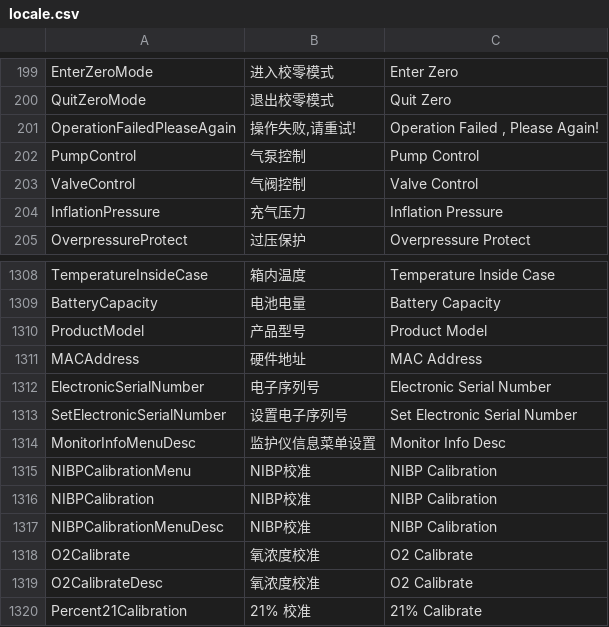
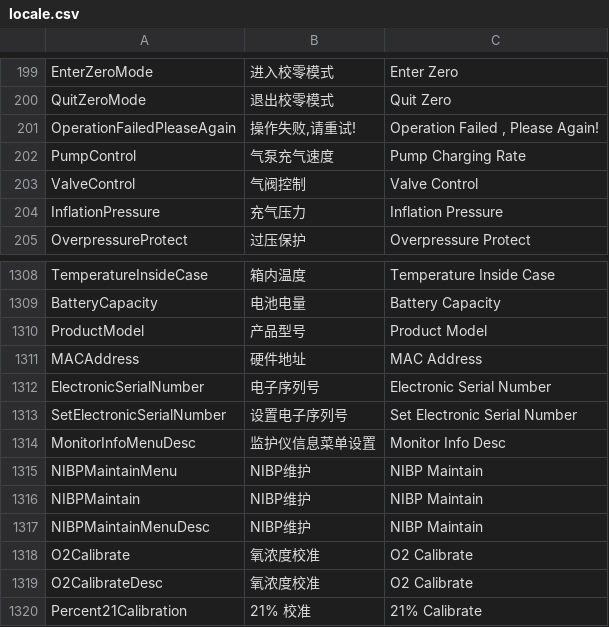
Before and after one commit to 519984307/Appciton, a CSV file: nPM/locale/locale.csv, drawn as a sheet; only a part is shown, gaps mark what is left out.

```diff
--- a/nPM/locale/locale.csv
+++ b/nPM/locale/locale.csv
@@ -201,3 +201,3 @@ QuitZeroMode,退出校零模式,Quit Zero
 OperationFailedPleaseAgain,"操作失败,请重试!","Operation Failed , Please Again!"
-PumpControl,气泵控制,Pump Control
+PumpControl,气泵充气速度,Pump Charging Rate
 ValveControl,气阀控制,Valve Control
@@ -1314,5 +1314,5 @@ SetElectronicSerialNumber,设置电子序列号,Set Electronic Serial Number
 MonitorInfoMenuDesc,监护仪信息菜单设置,Monitor Info Desc
-NIBPCalibrationMenu,NIBP校准,NIBP Calibration
-NIBPCalibration,NIBP校准,NIBP Calibration
-NIBPCalibrationMenuDesc,NIBP校准,NIBP Calibration
+NIBPMaintainMenu,NIBP维护,NIBP Maintain
+NIBPMaintain,NIBP维护,NIBP Maintain
+NIBPMaintainMenuDesc,NIBP维护,NIBP Maintain
 O2Calibrate,氧浓度校准,O2 Calibrate
```
Also changed, not shown: 3 other files.
